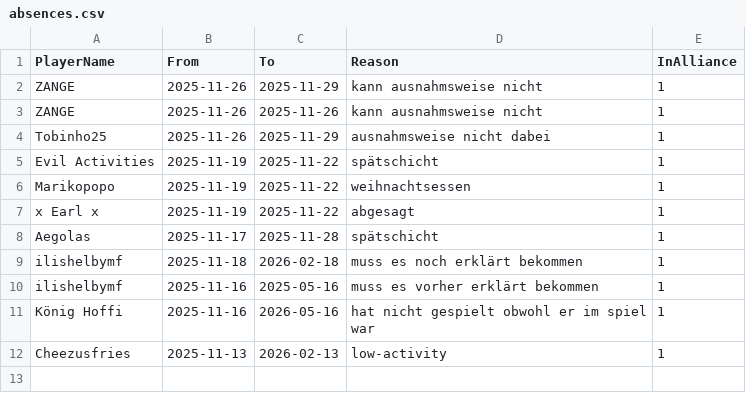
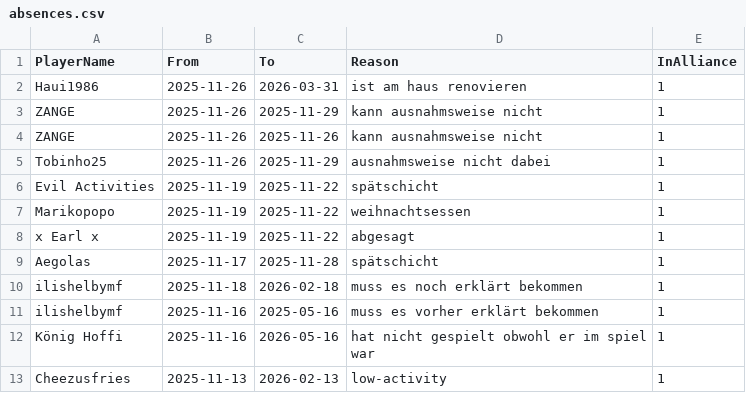
Before and after one commit to its-h4k1/desert-storm-roster-optimizer, a CSV file: data/absences.csv, drawn as a sheet; the diff names each change by its address in the sheet, - before the commit and + after, or states it on an @@ line.

Commit message:
admin: update absences.csv via absences ui

```diff
--- a/data/absences.csv
+++ b/data/absences.csv
+row 2: Haui1986 | 2025-11-26 | 2026-03-31 | ist am haus renovieren | 1
```
